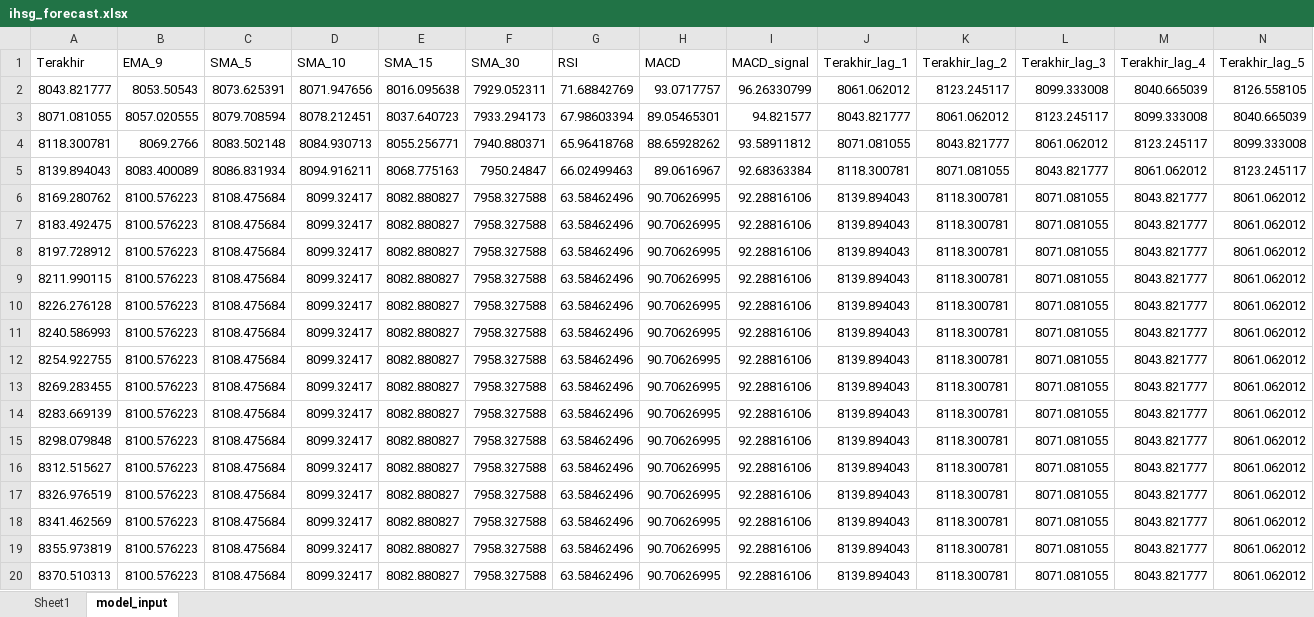
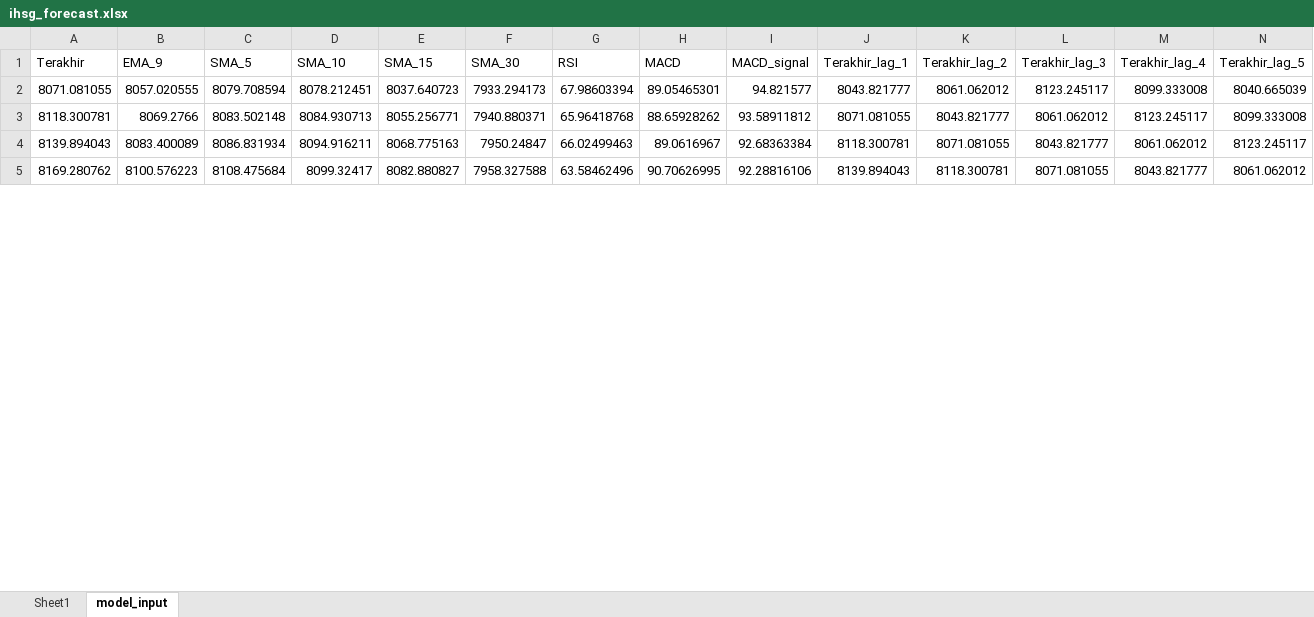
Before and after one commit to josephines1/prediksi-ihsg-xgboost, an Excel workbook: ihsg_forecast.xlsx, sheet model_input, drawn as a sheet; only a part is shown; values as stored, in another font and other column widths than the file's, no borders; removed rows and columns are numbered as before the commit, all else as after; rows hold the shown columns only; the diff covers the shown part only; the diff names each change by its address in the sheet, - before the commit and + after, or states it on an @@ line.

```diff
--- a/ihsg_forecast.xlsx (sheet model_input)
+++ b/ihsg_forecast.xlsx (sheet model_input)
-row 2: 8043.821777 | 8053.50543 | 8073.625391 | 8071.947656 | 8016.095638 | 7929.052311 | 71.68842769 | 93.0717757 | 96.26330799 | 8061.062012 | 8123.245117 | 8099.333008 | 8040.665039 | 8126.558105
-row 7: 8183.492475 | 8100.576223 | 8108.475684 | 8099.32417 | 8082.880827 | 7958.327588 | 63.58462496 | 90.70626995 | 92.28816106 | 8139.894043 | 8118.300781 | 8071.081055 | 8043.821777 | 8061.062012
-row 8: 8197.728912 | 8100.576223 | 8108.475684 | 8099.32417 | 8082.880827 | 7958.327588 | 63.58462496 | 90.70626995 | 92.28816106 | 8139.894043 | 8118.300781 | 8071.081055 | 8043.821777 | 8061.062012
-row 9: 8211.990115 | 8100.576223 | 8108.475684 | 8099.32417 | 8082.880827 | 7958.327588 | 63.58462496 | 90.70626995 | 92.28816106 | 8139.894043 | 8118.300781 | 8071.081055 | 8043.821777 | 8061.062012
-row 10: 8226.276128 | 8100.576223 | 8108.475684 | 8099.32417 | 8082.880827 | 7958.327588 | 63.58462496 | 90.70626995 | 92.28816106 | 8139.894043 | 8118.300781 | 8071.081055 | 8043.821777 | 8061.062012
-row 11: 8240.586993 | 8100.576223 | 8108.475684 | 8099.32417 | 8082.880827 | 7958.327588 | 63.58462496 | 90.70626995 | 92.28816106 | 8139.894043 | 8118.300781 | 8071.081055 | 8043.821777 | 8061.062012
-row 12: 8254.922755 | 8100.576223 | 8108.475684 | 8099.32417 | 8082.880827 | 7958.327588 | 63.58462496 | 90.70626995 | 92.28816106 | 8139.894043 | 8118.300781 | 8071.081055 | 8043.821777 | 8061.062012
-row 13: 8269.283455 | 8100.576223 | 8108.475684 | 8099.32417 | 8082.880827 | 7958.327588 | 63.58462496 | 90.70626995 | 92.28816106 | 8139.894043 | 8118.300781 | 8071.081055 | 8043.821777 | 8061.062012
-row 14: 8283.669139 | 8100.576223 | 8108.475684 | 8099.32417 | 8082.880827 | 7958.327588 | 63.58462496 | 90.70626995 | 92.28816106 | 8139.894043 | 8118.300781 | 8071.081055 | 8043.821777 | 8061.062012
-row 15: 8298.079848 | 8100.576223 | 8108.475684 | 8099.32417 | 8082.880827 | 7958.327588 | 63.58462496 | 90.70626995 | 92.28816106 | 8139.894043 | 8118.300781 | 8071.081055 | 8043.821777 | 8061.062012
-row 16: 8312.515627 | 8100.576223 | 8108.475684 | 8099.32417 | 8082.880827 | 7958.327588 | 63.58462496 | 90.70626995 | 92.28816106 | 8139.894043 | 8118.300781 | 8071.081055 | 8043.821777 | 8061.062012
-row 17: 8326.976519 | 8100.576223 | 8108.475684 | 8099.32417 | 8082.880827 | 7958.327588 | 63.58462496 | 90.70626995 | 92.28816106 | 8139.894043 | 8118.300781 | 8071.081055 | 8043.821777 | 8061.062012
-row 18: 8341.462569 | 8100.576223 | 8108.475684 | 8099.32417 | 8082.880827 | 7958.327588 | 63.58462496 | 90.70626995 | 92.28816106 | 8139.894043 | 8118.300781 | 8071.081055 | 8043.821777 | 8061.062012
-row 19: 8355.973819 | 8100.576223 | 8108.475684 | 8099.32417 | 8082.880827 | 7958.327588 | 63.58462496 | 90.70626995 | 92.28816106 | 8139.894043 | 8118.300781 | 8071.081055 | 8043.821777 | 8061.062012
-row 20: 8370.510313 | 8100.576223 | 8108.475684 | 8099.32417 | 8082.880827 | 7958.327588 | 63.58462496 | 90.70626995 | 92.28816106 | 8139.894043 | 8118.300781 | 8071.081055 | 8043.821777 | 8061.062012
```
Also changed, not shown: 31 added rows and 16 removed rows elsewhere in this sheet, sheet Sheet1.
